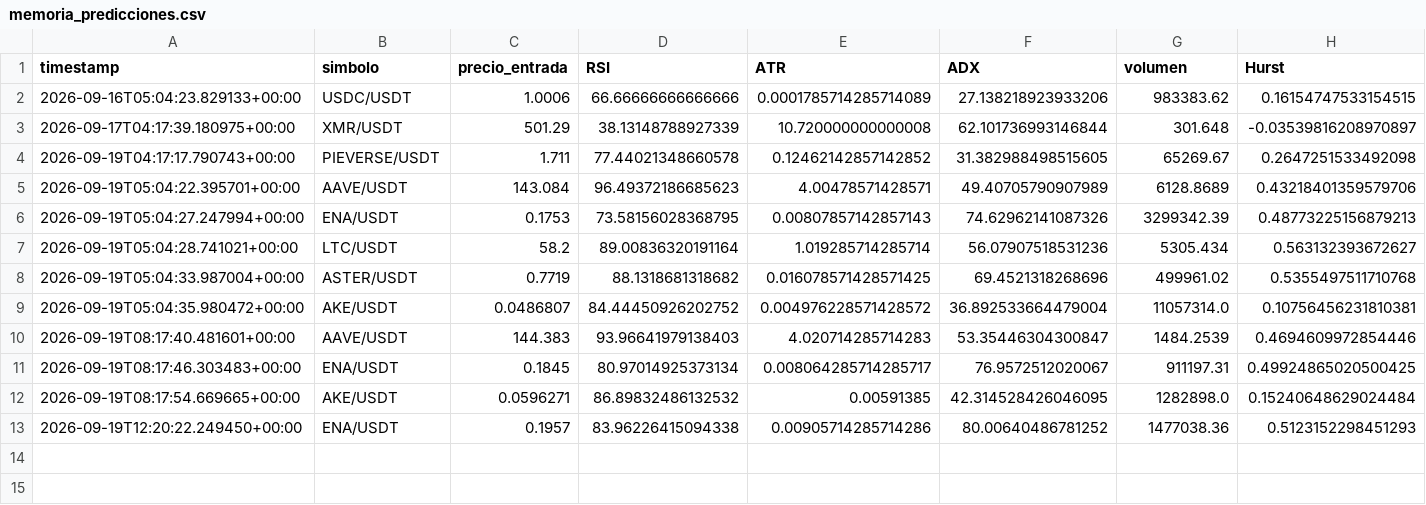
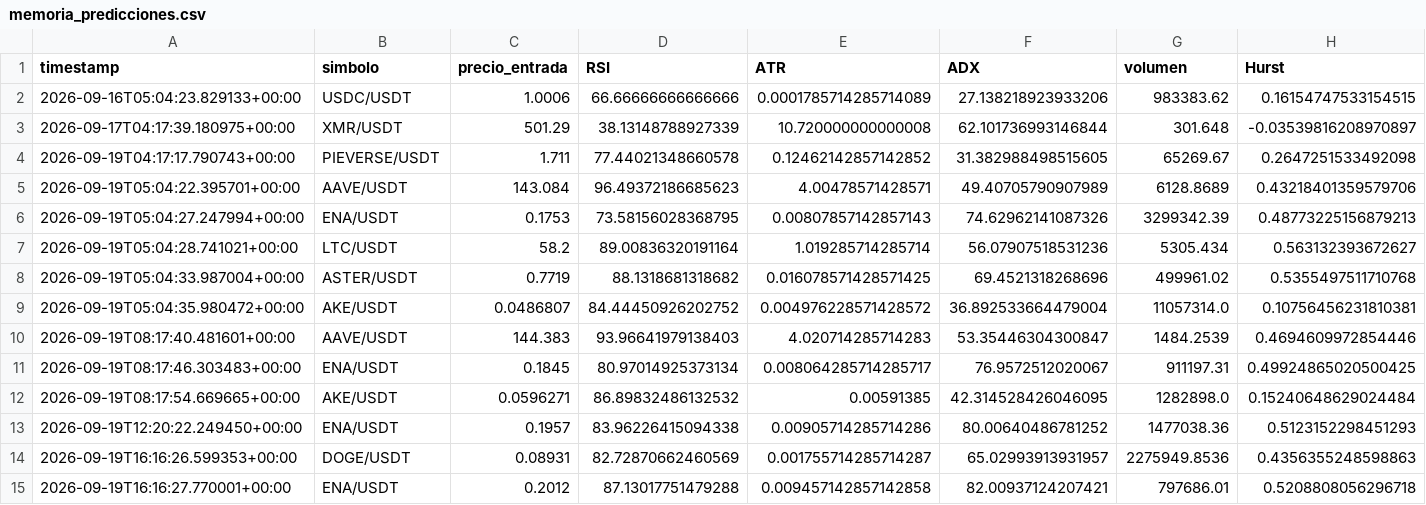
Before and after one commit to Jupaxca/cryptobot, a CSV file: memoria_predicciones.csv, drawn as a sheet; only a part is shown; rows hold the shown columns only; the diff names each change by its address in the sheet, - before the commit and + after, or states it on an @@ line.

```diff
--- a/memoria_predicciones.csv
+++ b/memoria_predicciones.csv
+row 14: 2026-09-19T16:16:26.599353+00:00 | DOGE/USDT | 0.08931 | 82.72870662460569 | 0.001755714285714287 | 65.02993913931957 | 2275949.8536 | 0.4356355248598863
+row 15: 2026-09-19T16:16:27.770001+00:00 | ENA/USDT | 0.2012 | 87.13017751479288 | 0.009457142857142858 | 82.00937124207421 | 797686.01 | 0.5208808056296718
```
Also changed, not shown: 1 other file.
